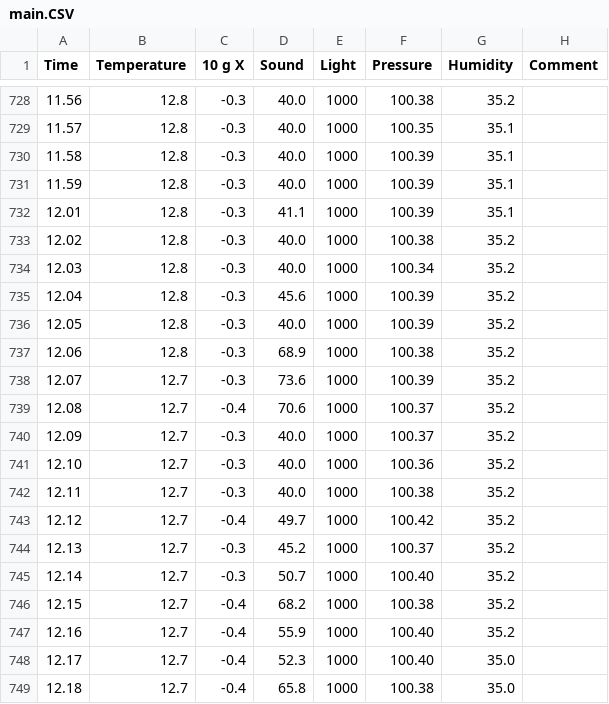
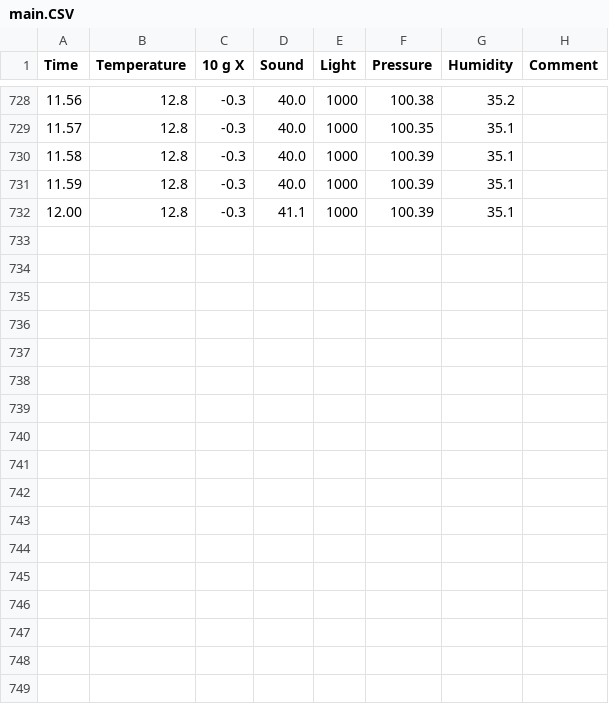
Before and after one commit to VeljkoIT01/ITSenzori, a CSV file: main.CSV, drawn as a sheet; only a part is shown, gaps mark what is left out.

Commit message:
Update main.CSV

```diff
--- a/main.CSV
+++ b/main.CSV
@@ -731,19 +731,2 @@ Time,Temperature,10 g X,Sound,Light,Pressure,Humidity,Comment
 11.59,12.8,-0.3,40.0,1000,100.39,35.1,
-12.01,12.8,-0.3,41.1,1000,100.39,35.1,
-12.02,12.8,-0.3,40.0,1000,100.38,35.2,
-12.03,12.8,-0.3,40.0,1000,100.34,35.2,
-12.04,12.8,-0.3,45.6,1000,100.39,35.2,
-12.05,12.8,-0.3,40.0,1000,100.39,35.2,
-12.06,12.8,-0.3,68.9,1000,100.38,35.2,
-12.07,12.7,-0.3,73.6,1000,100.39,35.2,
-12.08,12.7,-0.4,70.6,1000,100.37,35.2,
-12.09,12.7,-0.3,40.0,1000,100.37,35.2,
-12.10,12.7,-0.3,40.0,1000,100.36,35.2,
-12.11,12.7,-0.3,40.0,1000,100.38,35.2,
-12.12,12.7,-0.4,49.7,1000,100.42,35.2,
-12.13,12.7,-0.3,45.2,1000,100.37,35.2,
-12.14,12.7,-0.3,50.7,1000,100.40,35.2,
-12.15,12.7,-0.4,68.2,1000,100.38,35.2,
-12.16,12.7,-0.4,55.9,1000,100.40,35.2,
-12.17,12.7,-0.4,52.3,1000,100.40,35.0,
-12.18,12.7,-0.4,65.8,1000,100.38,35.0,
+12.00,12.8,-0.3,41.1,1000,100.39,35.1,
```
